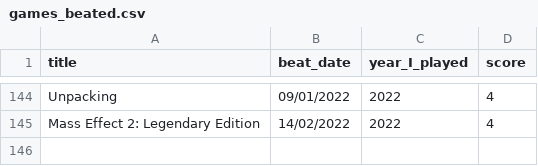
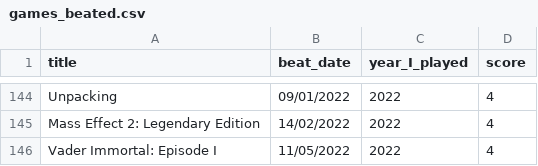
Before and after one commit to andredarcie/my-life-data, a CSV file: data/games/games_beated.csv, drawn as a sheet; only a part is shown, gaps mark what is left out; the diff names each change by its address in the sheet, - before the commit and + after, or states it on an @@ line.

Commit message:
Update games_beated.csv

```diff
--- a/data/games/games_beated.csv
+++ b/data/games/games_beated.csv
+row 146: Vader Immortal: Episode I | 11/05/2022 | 2022 | 4
```
